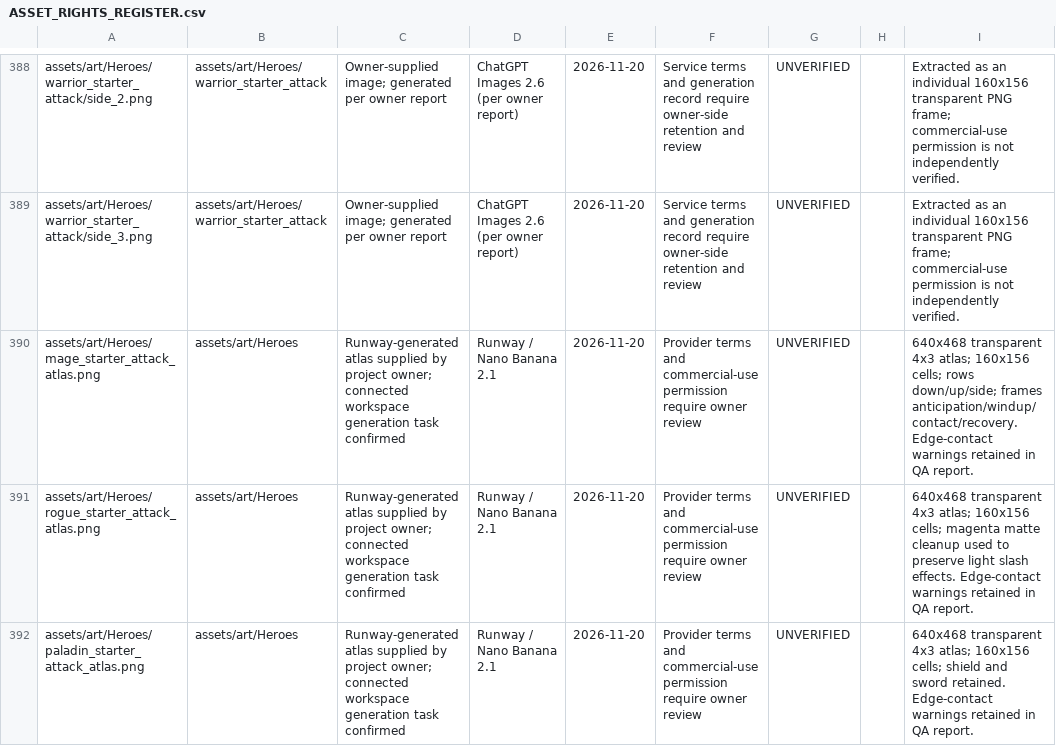
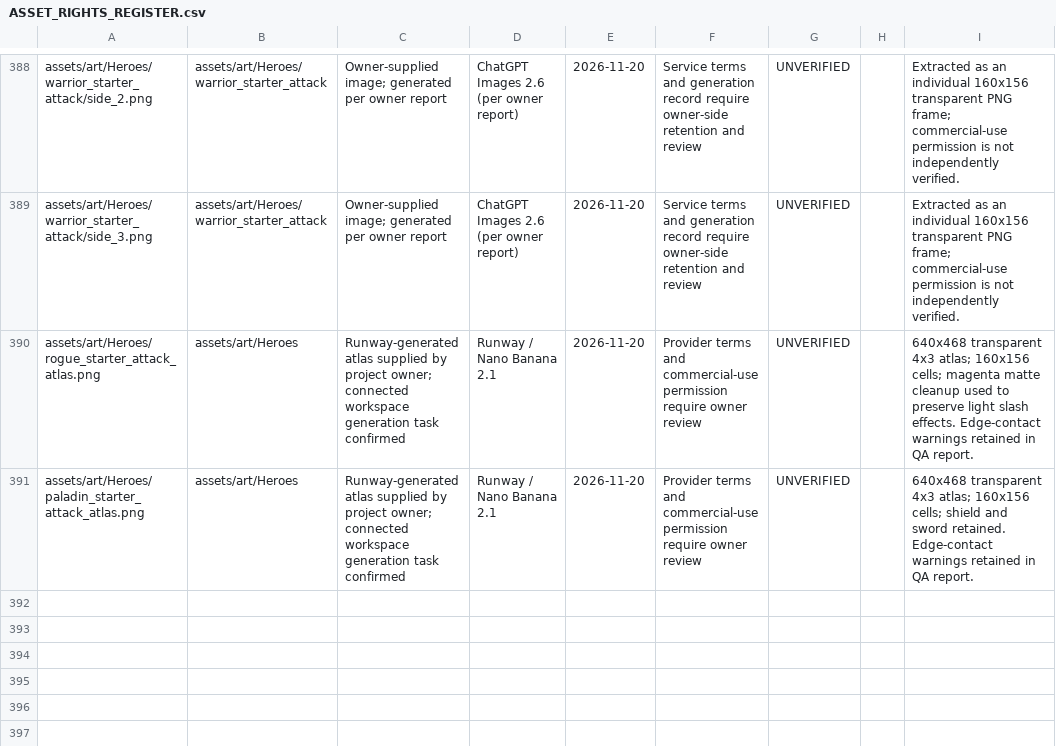
Before and after one commit to miladesmaeilpoor85-cell/Divslayer, a CSV file: docs/ASSET_RIGHTS_REGISTER.csv, drawn as a sheet; only a part is shown, gaps mark what is left out.

Commit message:
Keep pending Mage source out of active asset register

```diff
--- a/docs/ASSET_RIGHTS_REGISTER.csv
+++ b/docs/ASSET_RIGHTS_REGISTER.csv
@@ -389,3 +389,2 @@
 "assets/art/Heroes/warrior_starter_attack/side_3.png","assets/art/Heroes/warrior_starter_attack","Owner-supplied image; generated per owner report","ChatGPT Images 2.6 (per owner report)","2026-11-20","Service terms and generation record require owner-side retention and review","UNVERIFIED","","Extracted as an individual 160x156 transparent PNG frame; commercial-use permission is not independently verified."
-"assets/art/Heroes/mage_starter_attack_atlas.png","assets/art/Heroes","Runway-generated atlas supplied by project owner; connected workspace generation task confirmed","Runway / Nano Banana 2.1","2026-11-20","Provider terms and commercial-use permission require owner review","UNVERIFIED","","640x468 transparent 4x3 atlas; 160x156 cells; rows down/up/side; frames anticipation/windup/contact/recovery. Edge-contact warnings retained in QA report."
 "assets/art/Heroes/rogue_starter_attack_atlas.png","assets/art/Heroes","Runway-generated atlas supplied by project owner; connected workspace generation task confirmed","Runway / Nano Banana 2.1","2026-11-20","Provider terms and commercial-use permission require owner review","UNVERIFIED","","640x468 transparent 4x3 atlas; 160x156 cells; magenta matte cleanup used to preserve light slash effects. Edge-contact warnings retained in QA report."
```
